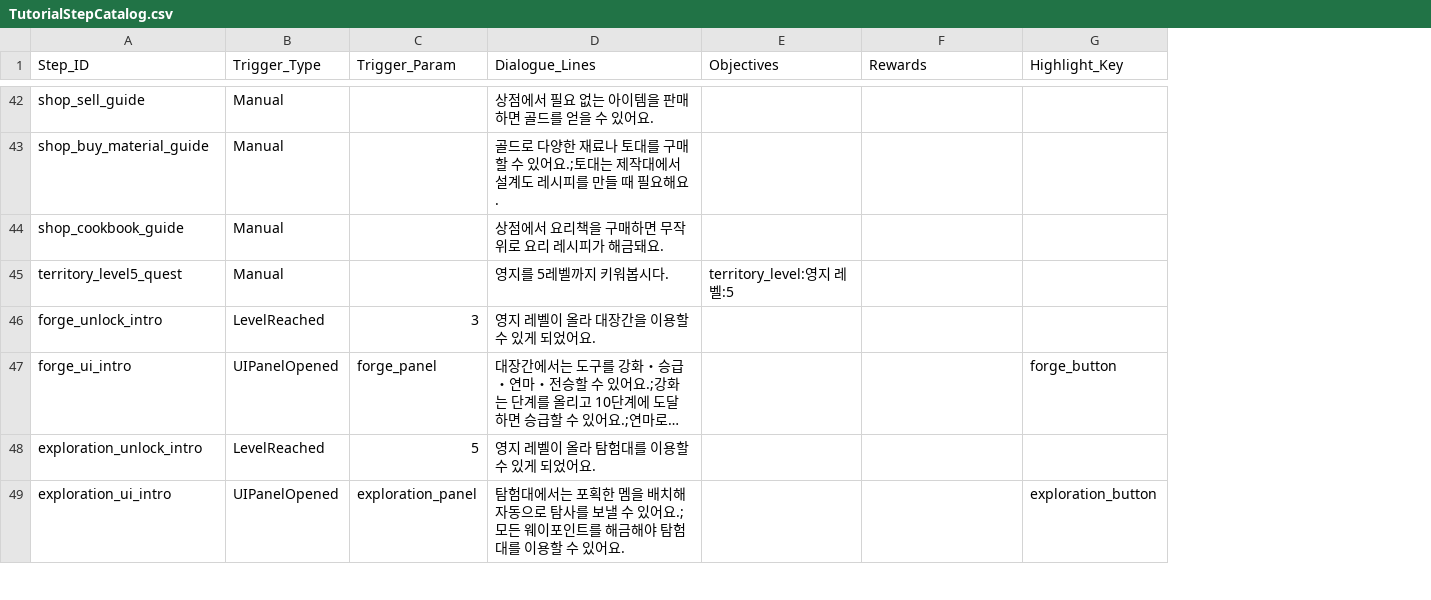
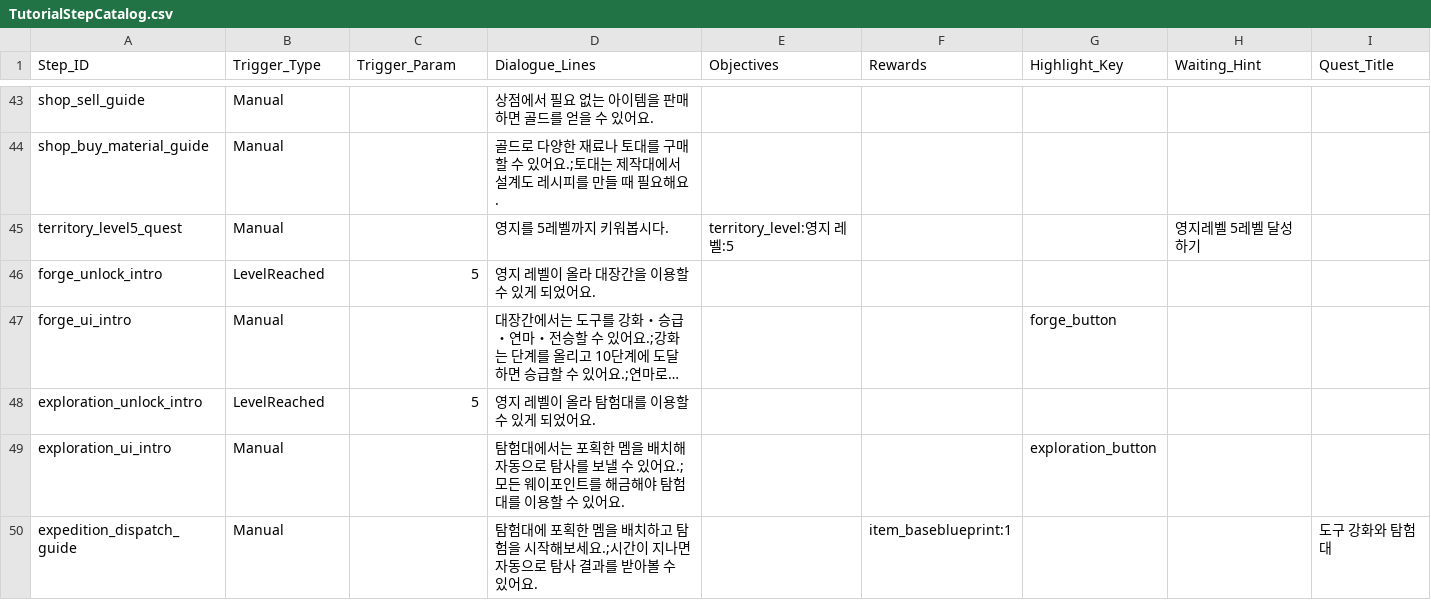
Before and after one commit to doyeon-SM/Mememememem, a CSV file: Assets/3.SO/DataTxt/TutorialStepCatalog.csv, drawn as a sheet; only a part is shown, gaps mark what is left out; long unchanged cells end in …; removed rows and columns are numbered as before the commit, all else as after; the diff covers the shown part only; the diff names each change by its address in the sheet, - before the commit and + after, or states it on an @@ line.

```diff
--- a/Assets/3.SO/DataTxt/TutorialStepCatalog.csv
+++ b/Assets/3.SO/DataTxt/TutorialStepCatalog.csv
+column H (Waiting_Hint), row 45: 영지레벨 5레벨 달성하기
+column I (Quest_Title), empty
-row 44: shop_cookbook_guide | Manual |  | 상점에서 요리책을 구매하면 무작위로 요리 레시피가 해금돼요.
-C46 (Trigger_Param): 3
+C46 (Trigger_Param): 5
-B47 (Trigger_Type): UIPanelOpened
+B47 (Trigger_Type): Manual
-C47 (Trigger_Param): forge_panel
+C47 (Trigger_Param): (empty)
-B49 (Trigger_Type): UIPanelOpened
+B49 (Trigger_Type): Manual
-C49 (Trigger_Param): exploration_panel
+C49 (Trigger_Param): (empty)
+row 50: expedition_dispatch_guide | Manual |  | 탐험대에 포획한 멤을 배치하고 탐험을 시작해보세요.;시간이 지나면 자동으로 탐사 결과를 받아볼 수 있어요. |  | item_baseblueprint:1 |  |  | 도구 강화와 탐험대
```
Also changed, not shown: 4 added rows, 4 removed rows, 1 moved row and 19 edited cells elsewhere in this file, 17 other files.
